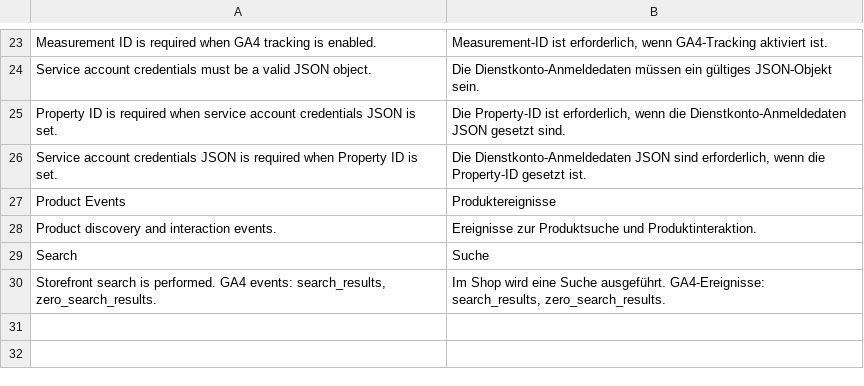
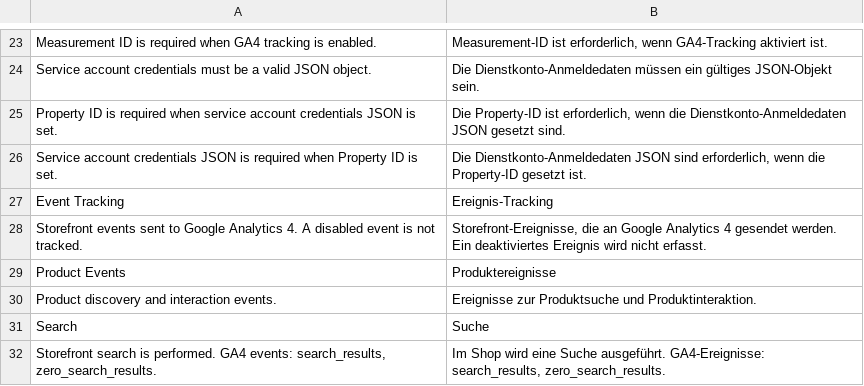
Before and after one commit to spryker-eco/google-analytics, a CSV file: data/translation/Zed/de_DE.csv, drawn as a sheet; only a part is shown, gaps mark what is left out; the diff names each change by its address in the sheet, - before the commit and + after, or states it on an @@ line.

```diff
--- a/data/translation/Zed/de_DE.csv
+++ b/data/translation/Zed/de_DE.csv
+row 27: Event Tracking | Ereignis-Tracking
+row 28: Storefront events sent to Google Analytics 4. A disabled event is not tracked. | Storefront-Ereignisse, die an Google Analytics 4 gesendet werden. Ein deaktiviertes Ereignis wird nicht erfasst.
```
Also changed, not shown: data/translation/Zed/en_US.csv, 1 other file.
